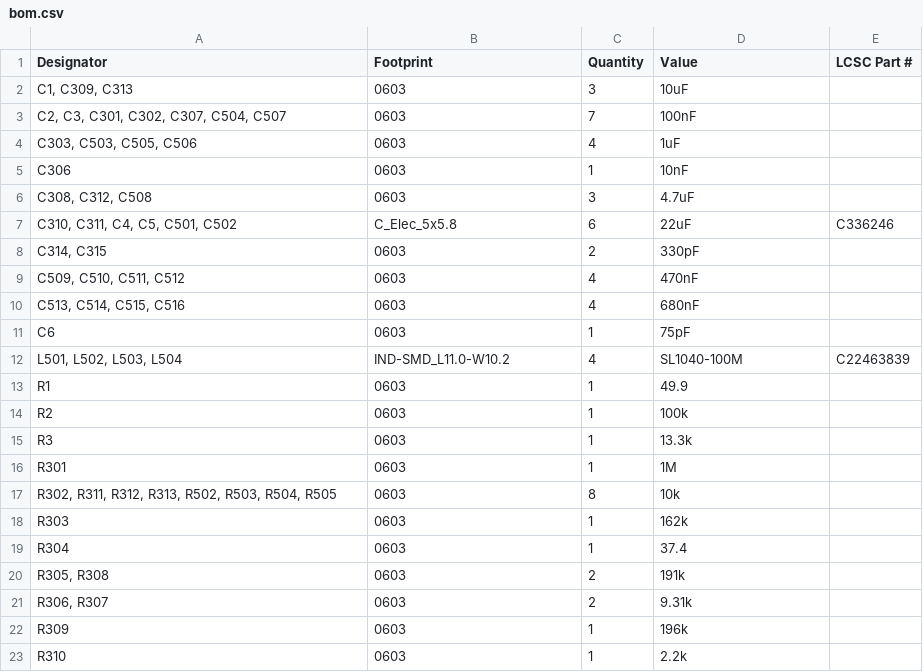
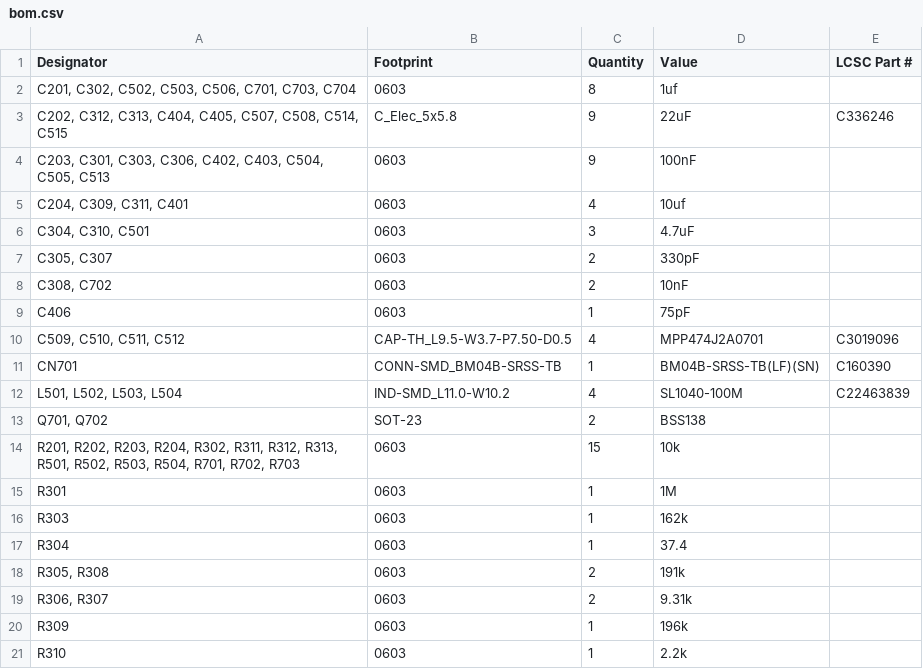
Before and after one commit to marmbrus/circuits, a CSV file: espamp/production/bom.csv, drawn as a sheet; only a part is shown; the diff covers the shown part only.

```diff
--- a/espamp/production/bom.csv
+++ b/espamp/production/bom.csv
@@ -1,18 +1,16 @@
 Designator,Footprint,Quantity,Value,LCSC Part #
-"C1, C309, C313",0603,3,10uF,
-"C2, C3, C301, C302, C307, C504, C507",0603,7,100nF,
-"C303, C503, C505, C506",0603,4,1uF,
-C306,0603,1,10nF,
-"C308, C312, C508",0603,3,4.7uF,
-"C310, C311, C4, C5, C501, C502",C_Elec_5x5.8,6,22uF,C336246
-"C314, C315",0603,2,330pF,
-"C509, C510, C511, C512",0603,4,470nF,
-"C513, C514, C515, C516",0603,4,680nF,
-C6,0603,1,75pF,
+"C201, C302, C502, C503, C506, C701, C703, C704",0603,8,1uf,
+"C202, C312, C313, C404, C405, C507, C508, C514, C515",C_Elec_5x5.8,9,22uF,C336246
+"C203, C301, C303, C306, C402, C403, C504, C505, C513",0603,9,100nF,
+"C204, C309, C311, C401",0603,4,10uf,
+"C304, C310, C501",0603,3,4.7uF,
+"C305, C307",0603,2,330pF,
+"C308, C702",0603,2,10nF,
+C406,0603,1,75pF,
+"C509, C510, C511, C512",CAP-TH_L9.5-W3.7-P7.50-D0.5,4,MPP474J2A0701,C3019096
+CN701,CONN-SMD_BM04B-SRSS-TB,1,BM04B-SRSS-TB(LF)(SN),C160390
 "L501, L502, L503, L504",IND-SMD_L11.0-W10.2,4,SL1040-100M,C22463839
-R1,0603,1,49.9,
-R2,0603,1,100k,
-R3,0603,1,13.3k,
+"Q701, Q702",SOT-23,2,BSS138,
+"R201, R202, R203, R204, R302, R311, R312, R313, R501, R502, R503, R504, R701, R702, R703",0603,15,10k,
 R301,0603,1,1M,
-"R302, R311, R312, R313, R502, R503, R504, R505",0603,8,10k,
 R303,0603,1,162k,
```
Also changed, not shown: 7 added rows, 1 removed row and 1 edited cell elsewhere in this file, espamp/production/designators.csv, espamp/production/positions.csv, 11 other files.
